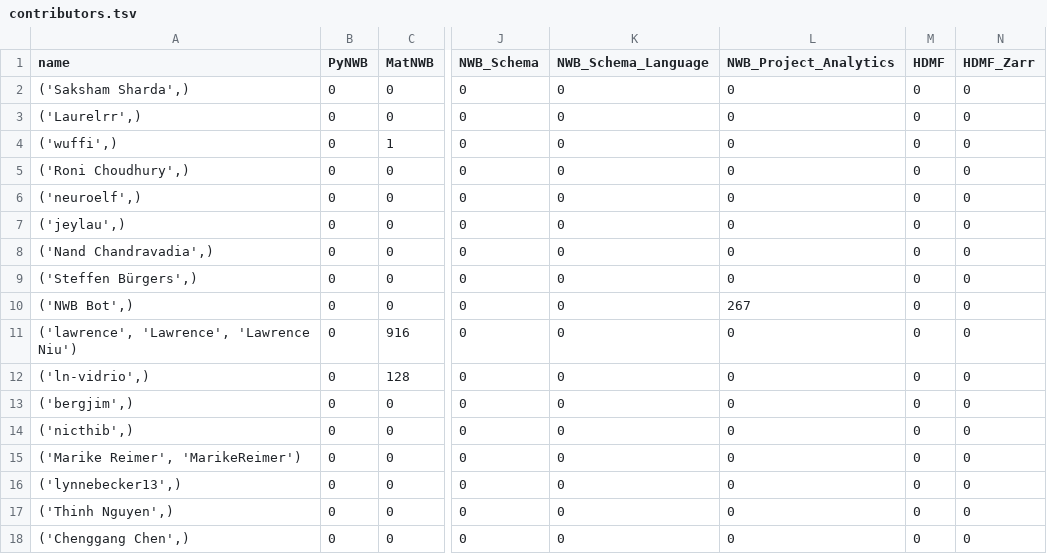
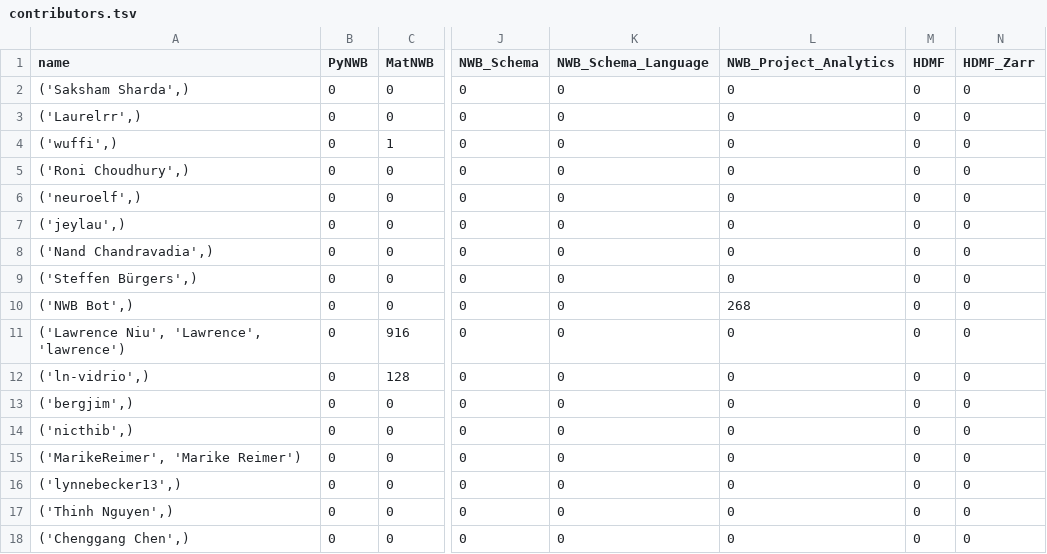
Before and after one commit to NeurodataWithoutBorders/nwb-project-analytics, a TSV file: data/contributors.tsv, drawn as a sheet; only a part is shown, gaps mark what is left out; the diff covers the shown part only; the diff names each change by its address in the sheet, - before the commit and + after, or states it on an @@ line.

```diff
--- a/data/contributors.tsv
+++ b/data/contributors.tsv
-L10 (NWB_Project_Analytics): 267
+L10 (NWB_Project_Analytics): 268
-A11 (name): ('lawrence', 'Lawrence', 'Lawrence Niu')
+A11 (name): ('Lawrence Niu', 'Lawrence', 'lawrence')
-A15 (name): ('Marike Reimer', 'MarikeReimer')
+A15 (name): ('MarikeReimer', 'Marike Reimer')
```
Also changed, not shown: 25 edited cells elsewhere in this file, 2 other files.
